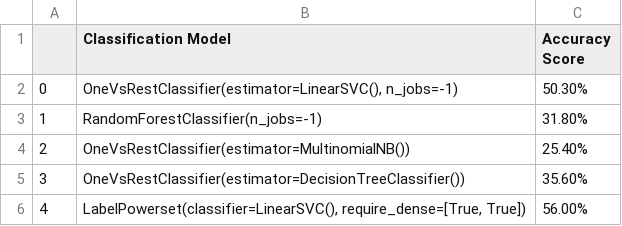
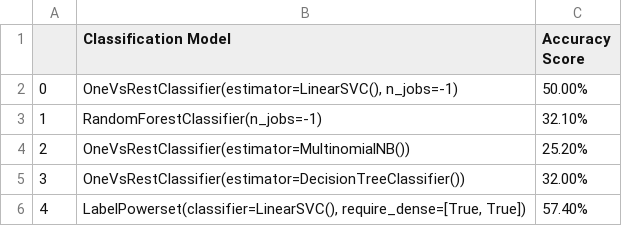
Before and after one commit to yash-td/Data-Science-Challenge-HM-Submission, a CSV file: results.csv, drawn as a sheet.

```diff
--- a/results.csv
+++ b/results.csv
@@ -1,6 +1,6 @@
 ,Classification Model,Accuracy Score
-0,"OneVsRestClassifier(estimator=LinearSVC(), n_jobs=-1)",50.30%
-1,RandomForestClassifier(n_jobs=-1),31.80%
-2,OneVsRestClassifier(estimator=MultinomialNB()),25.40%
-3,OneVsRestClassifier(estimator=DecisionTreeClassifier()),35.60%
-4,"LabelPowerset(classifier=LinearSVC(), require_dense=[True, True])",56.00%
+0,"OneVsRestClassifier(estimator=LinearSVC(), n_jobs=-1)",50.00%
+1,RandomForestClassifier(n_jobs=-1),32.10%
+2,OneVsRestClassifier(estimator=MultinomialNB()),25.20%
+3,OneVsRestClassifier(estimator=DecisionTreeClassifier()),32.00%
+4,"LabelPowerset(classifier=LinearSVC(), require_dense=[True, True])",57.40%
```
Also changed, not shown: 2 other files.
